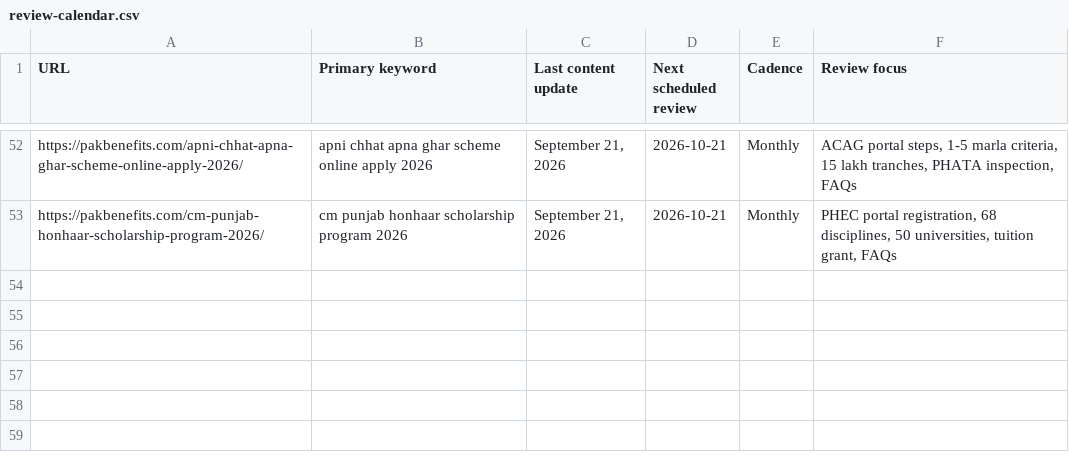
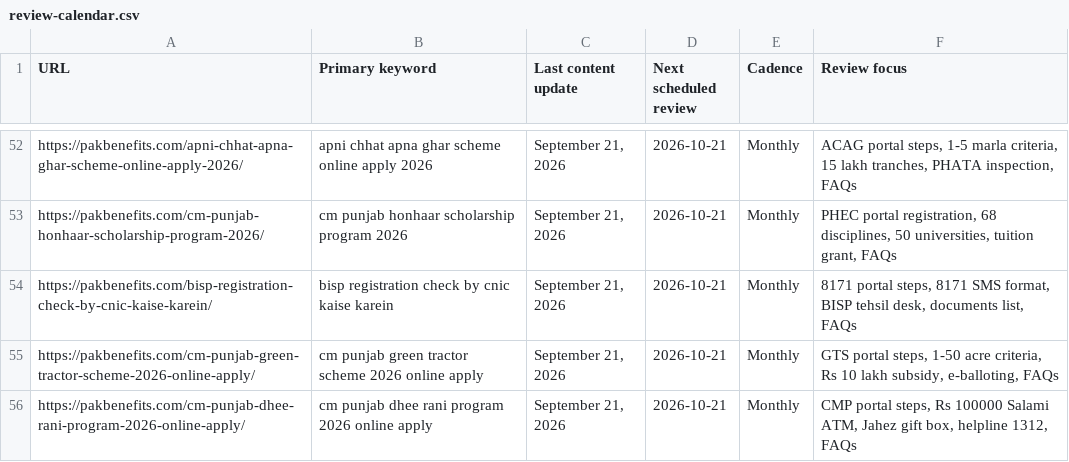
Before and after one commit to salmanbb002/pakbenefits-com, a CSV file: docs/seo/review-calendar.csv, drawn as a sheet; only a part is shown, gaps mark what is left out; the diff names each change by its address in the sheet, - before the commit and + after, or states it on an @@ line.

Commit message:
feat(content): publish BISP CNIC check, Green Tractor Scheme, and Dhee Rani Program blogs with bidirectional internal links

```diff
--- a/docs/seo/review-calendar.csv
+++ b/docs/seo/review-calendar.csv
+row 54: https://pakbenefits.com/bisp-registration-check-by-cnic-kaise-karein/ | bisp registration check by cnic kaise karein | September 21, 2026 | 2026-10-21 | Monthly | 8171 portal steps, 8171 SMS format, BISP tehsil desk, documents list, FAQs
+row 55: https://pakbenefits.com/cm-punjab-green-tractor-scheme-2026-online-apply/ | cm punjab green tractor scheme 2026 online apply | September 21, 2026 | 2026-10-21 | Monthly | GTS portal steps, 1-50 acre criteria, Rs 10 lakh subsidy, e-balloting, FAQs
+row 56: https://pakbenefits.com/cm-punjab-dhee-rani-program-2026-online-apply/ | cm punjab dhee rani program 2026 online apply | September 21, 2026 | 2026-10-21 | Monthly | CMP portal steps, Rs 100000 Salami ATM, Jahez gift box, helpline 1312, FAQs
```
Also changed, not shown: 28 other files.
